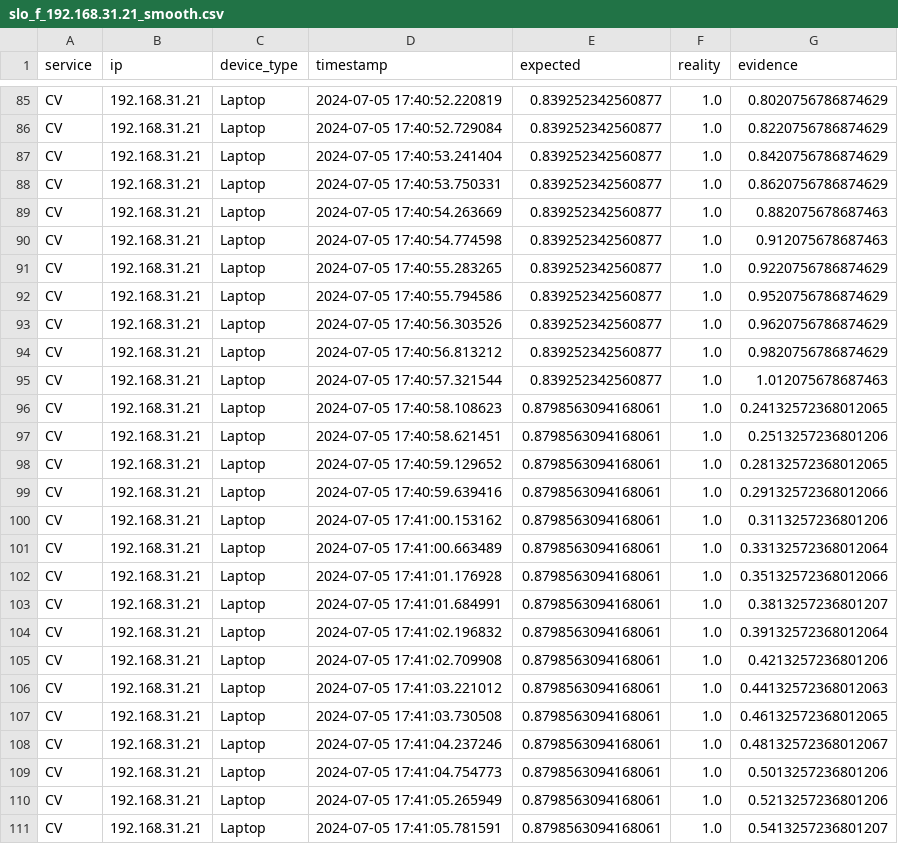
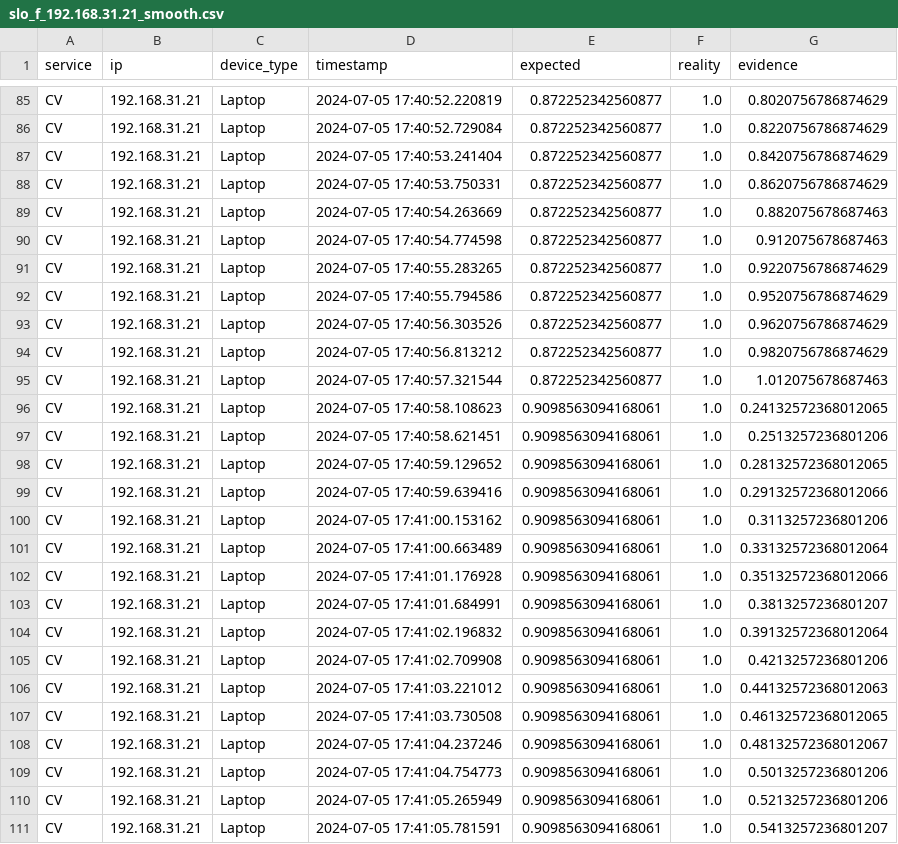
Before and after one commit to borissedlak/intelligentVehicle, a CSV file: analysis/A_2_learning/slo_f_192.168.31.21_smooth.csv, drawn as a sheet; only a part is shown, gaps mark what is left out; the diff covers the shown part only; the diff names each change by its address in the sheet, - before the commit and + after, or states it on an @@ line.

```diff
--- a/analysis/A_2_learning/slo_f_192.168.31.21_smooth.csv
+++ b/analysis/A_2_learning/slo_f_192.168.31.21_smooth.csv
-E85:E95 (expected): 0.839252342560877
+E85:E95 (expected): 0.872252342560877
-E96:E111 (expected): 0.8798563094168061
+E96:E111 (expected): 0.9098563094168061
```
Also changed, not shown: 140 edited cells elsewhere in this file, 3 other files.
